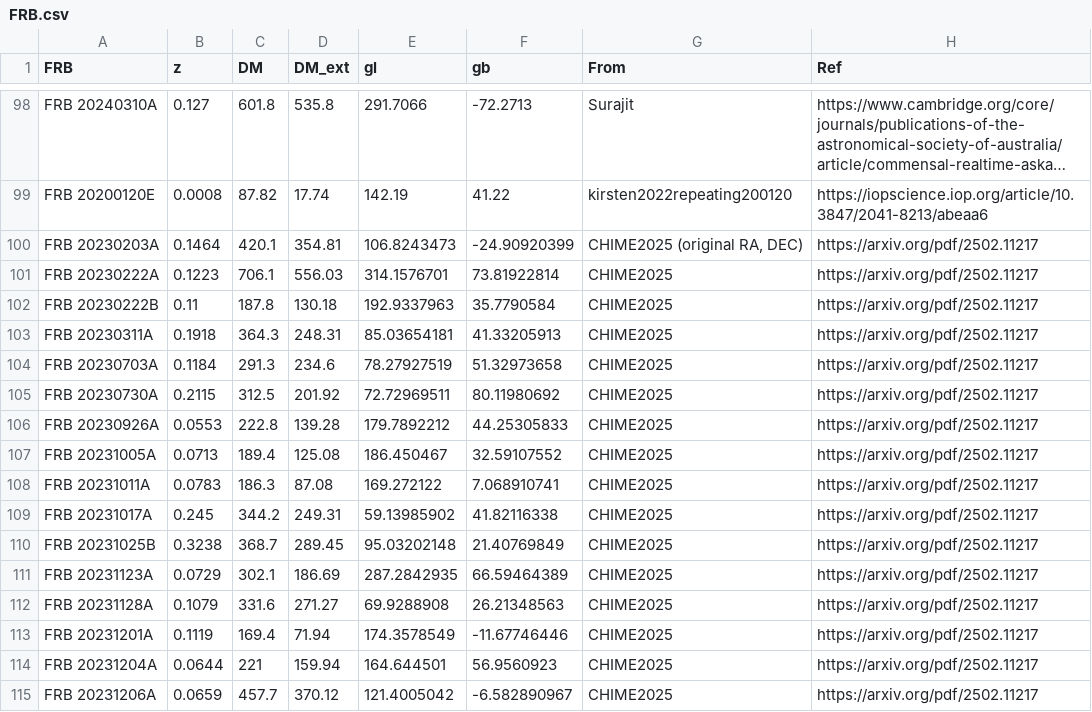
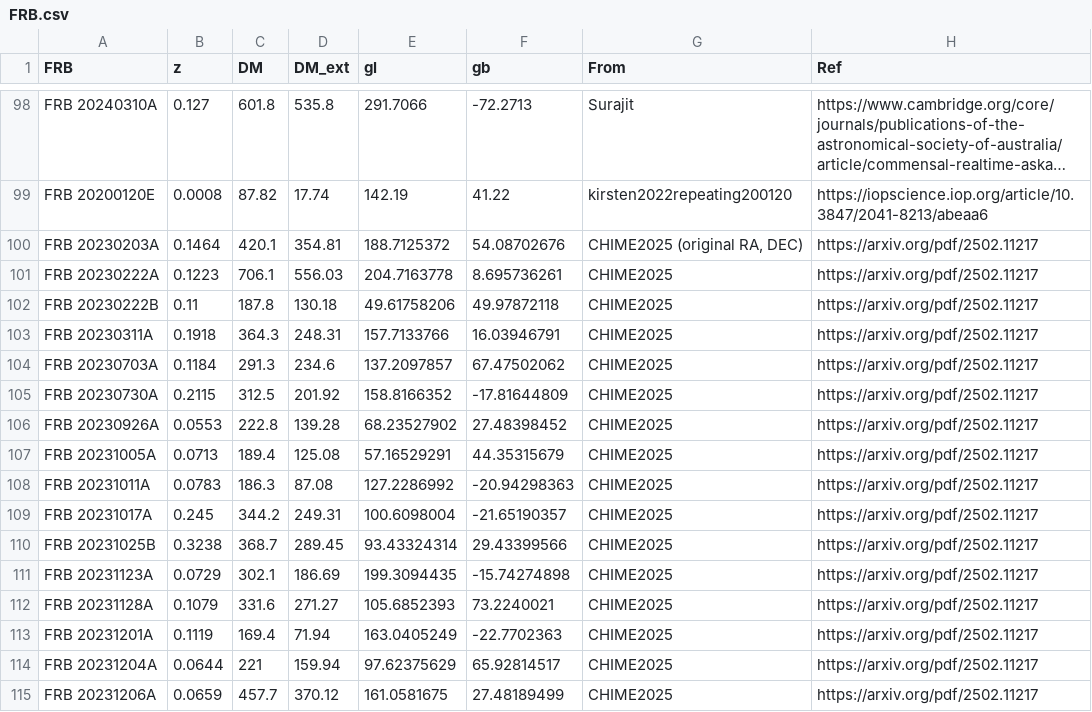
Before and after one commit to MariosNT/FRB_GW_association_cosmo, a CSV file: Data/FRB.csv, drawn as a sheet; only a part is shown, gaps mark what is left out; long unchanged cells end in …; the diff covers the shown part only; the diff names each change by its address in the sheet, - before the commit and + after, or states it on an @@ line.

Commit message:
update CHIME (l,b) data and vis

```diff
--- a/Data/FRB.csv
+++ b/Data/FRB.csv
-E100 (gl): 106.8243473
+E100 (gl): 188.7125372
-F100 (gb): -24.90920399
+F100 (gb): 54.08702676
-E101 (gl): 314.1576701
+E101 (gl): 204.7163778
-F101 (gb): 73.81922814
+F101 (gb): 8.695736261
-E102 (gl): 192.9337963
+E102 (gl): 49.61758206
-F102 (gb): 35.7790584
+F102 (gb): 49.97872118
-E103 (gl): 85.03654181
+E103 (gl): 157.7133766
-F103 (gb): 41.33205913
+F103 (gb): 16.03946791
-E104 (gl): 78.27927519
+E104 (gl): 137.2097857
-F104 (gb): 51.32973658
+F104 (gb): 67.47502062
-E105 (gl): 72.72969511
+E105 (gl): 158.8166352
-F105 (gb): 80.11980692
+F105 (gb): -17.81644809
-E106 (gl): 179.7892212
+E106 (gl): 68.23527902
-F106 (gb): 44.25305833
+F106 (gb): 27.48398452
-E107 (gl): 186.450467
+E107 (gl): 57.16529291
-F107 (gb): 32.59107552
+F107 (gb): 44.35315679
-E108 (gl): 169.272122
+E108 (gl): 127.2286992
-F108 (gb): 7.068910741
+F108 (gb): -20.94298363
-E109 (gl): 59.13985902
+E109 (gl): 100.6098004
-F109 (gb): 41.82116338
+F109 (gb): -21.65190357
-E110 (gl): 95.03202148
+E110 (gl): 93.43324314
-F110 (gb): 21.40769849
+F110 (gb): 29.43399566
-E111 (gl): 287.2842935
+E111 (gl): 199.3094435
-F111 (gb): 66.59464389
+F111 (gb): -15.74274898
-E112 (gl): 69.9288908
+E112 (gl): 105.6852393
-F112 (gb): 26.21348563
+F112 (gb): 73.2240021
-E113 (gl): 174.3578549
+E113 (gl): 163.0405249
-F113 (gb): -11.67746446
+F113 (gb): -22.7702363
-E114 (gl): 164.644501
+E114 (gl): 97.62375629
-F114 (gb): 56.9560923
+F114 (gb): 65.92814517
-E115 (gl): 121.4005042
+E115 (gl): 161.0581675
-F115 (gb): -6.582890967
+F115 (gb): 27.48189499
```
Also changed, not shown: 6 edited cells elsewhere in this file, 1 other file.
